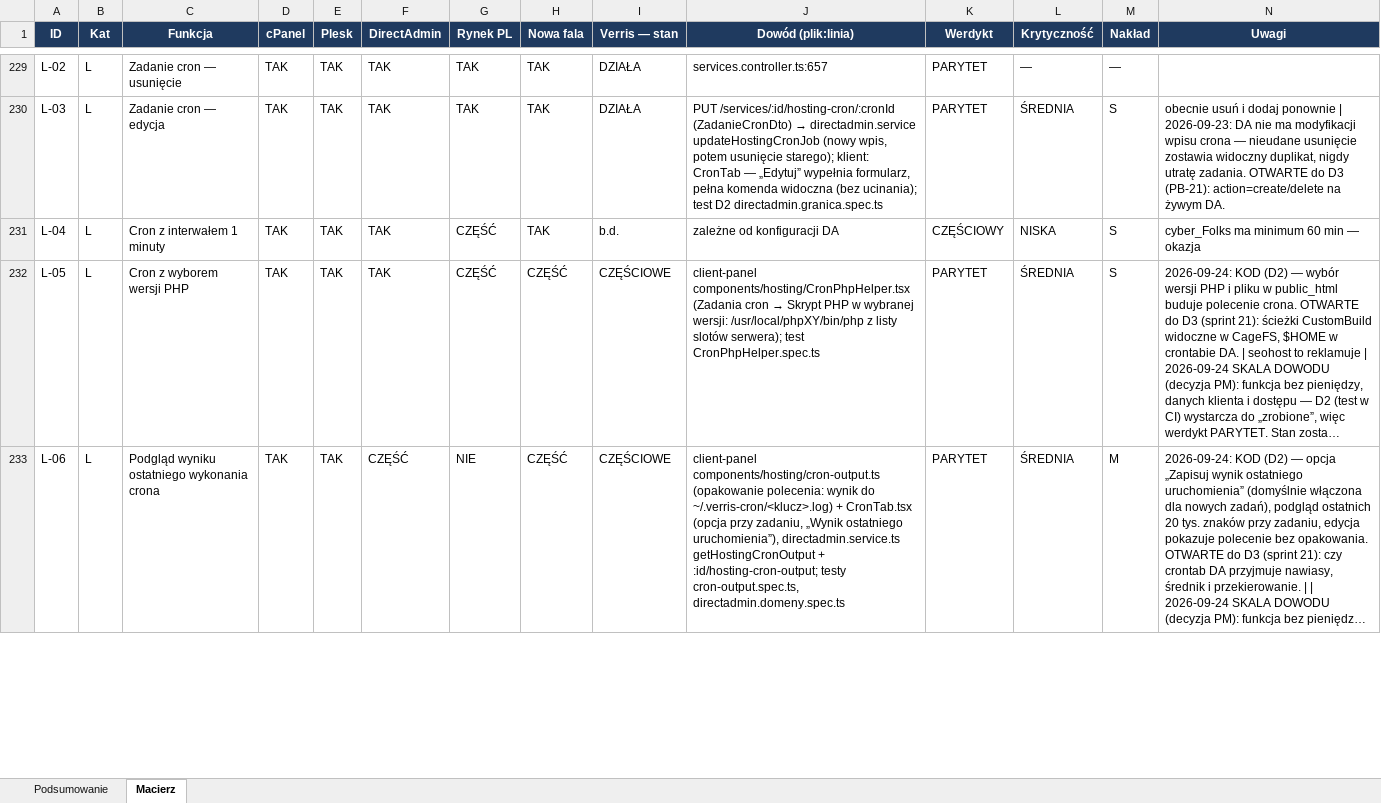
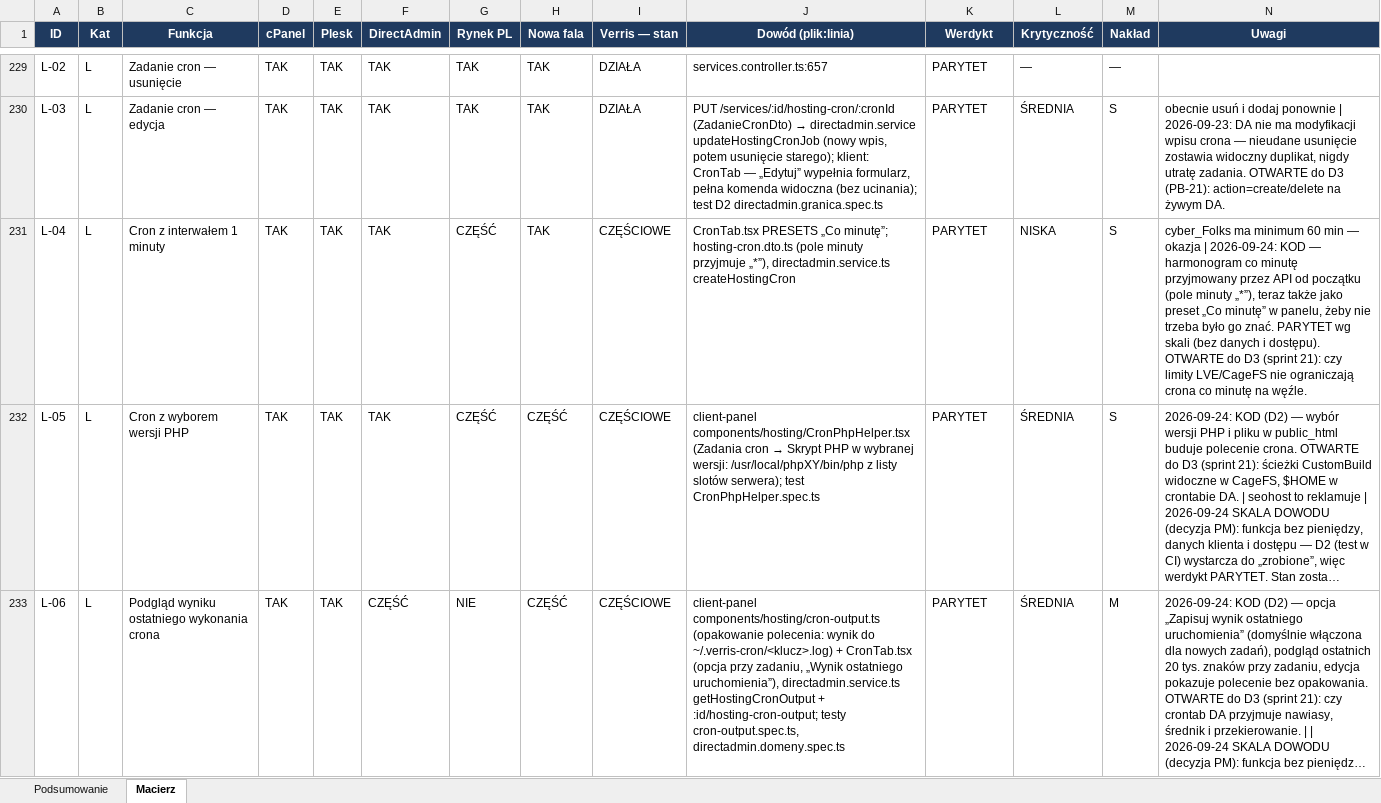
Before and after one commit to dominik-hvln/verris, an Excel workbook: audyt-parytetu-2026-08/VERRIS_PARYTET_FUNKCJI_2026-08.xlsx, sheet Macierz, drawn as a sheet; only a part is shown, gaps mark what is left out; long unchanged cells end in …; values as stored, in another font and other column widths than the file's, no borders; conditional formats not drawn; the diff names each change by its address in the sheet, - before the commit and + after, or states it on an @@ line.

```diff
--- a/audyt-parytetu-2026-08/VERRIS_PARYTET_FUNKCJI_2026-08.xlsx (sheet Macierz)
+++ b/audyt-parytetu-2026-08/VERRIS_PARYTET_FUNKCJI_2026-08.xlsx (sheet Macierz)
-I231 (Verris — stan): b.d.
+I231 (Verris — stan): CZĘŚCIOWE
-J231 (Dowód (plik:linia)): zależne od konfiguracji DA
+J231 (Dowód (plik:linia)): CronTab.tsx PRESETS „Co minutę”; hosting-cron.dto.ts (pole minuty przyjmuje „*”), directadmin.service.ts createHostingCron
-K231 (Werdykt): CZĘŚCIOWY
+K231 (Werdykt): PARYTET
-N231 (Uwagi): …— okazja
+N231 (Uwagi): …— okazja | 2026-09-24: KOD — harmonogram co minutę przyjmowany przez API od początku (pole minuty „*”), teraz także jako preset „Co minutę” w panelu, żeby nie trzeba było go znać. PARYTET wg skali (bez danych i dostępu). OTWARTE do D3 (sprint 21): czy limity LVE/CageFS nie ograniczają crona co minutę na węźle.
```
Also changed, not shown: plan-startowy-2026-08/VERRIS_BACKLOG_STARTOWY.xlsx, 3 other files.
